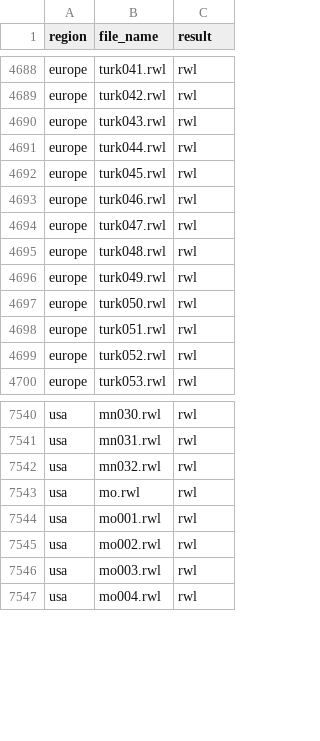
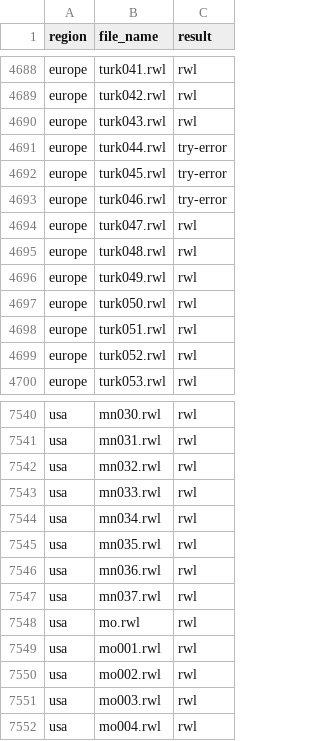
Before and after one commit to chguiterman/check-ITRDB, a CSV file: data/ITRDB_RWL_files.csv, drawn as a sheet; only a part is shown, gaps mark what is left out.

```diff
--- a/data/ITRDB_RWL_files.csv
+++ b/data/ITRDB_RWL_files.csv
@@ -4690,5 +4690,5 @@
 "europe","turk043.rwl","rwl"
-"europe","turk044.rwl","rwl"
-"europe","turk045.rwl","rwl"
-"europe","turk046.rwl","rwl"
+"europe","turk044.rwl","try-error"
+"europe","turk045.rwl","try-error"
+"europe","turk046.rwl","try-error"
 "europe","turk047.rwl","rwl"
@@ -7542,2 +7542,7 @@
 "usa","mn032.rwl","rwl"
+"usa","mn033.rwl","rwl"
+"usa","mn034.rwl","rwl"
+"usa","mn035.rwl","rwl"
+"usa","mn036.rwl","rwl"
+"usa","mn037.rwl","rwl"
 "usa","mo.rwl","rwl"
```
